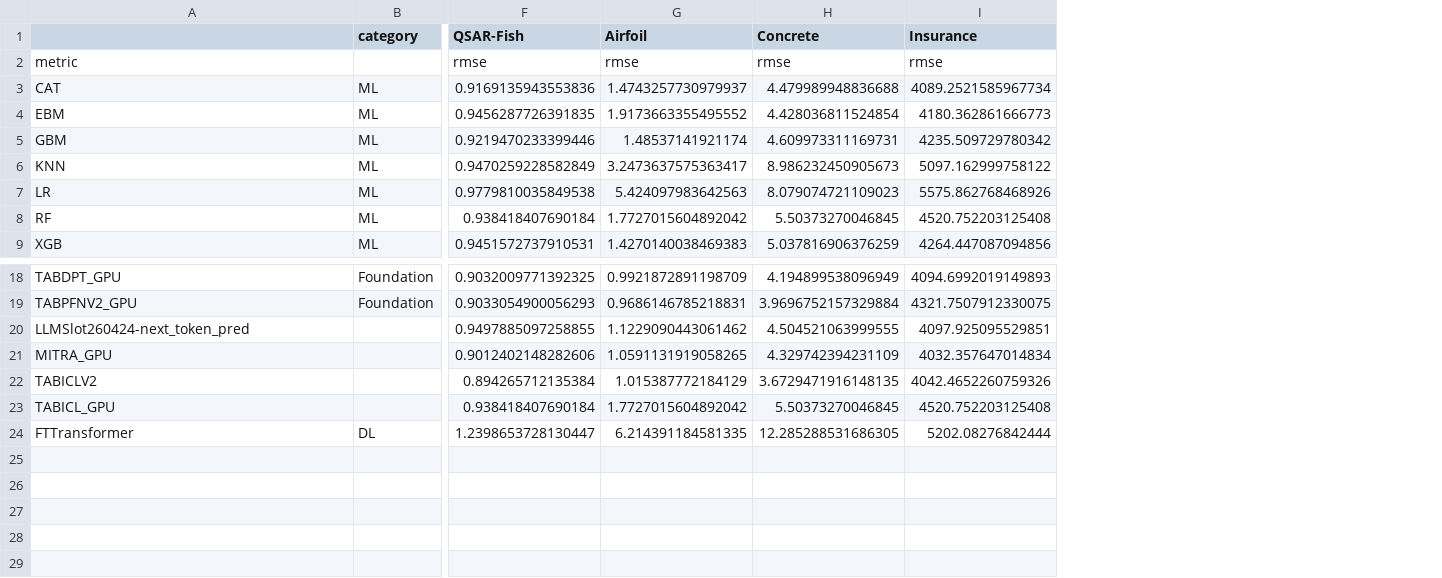
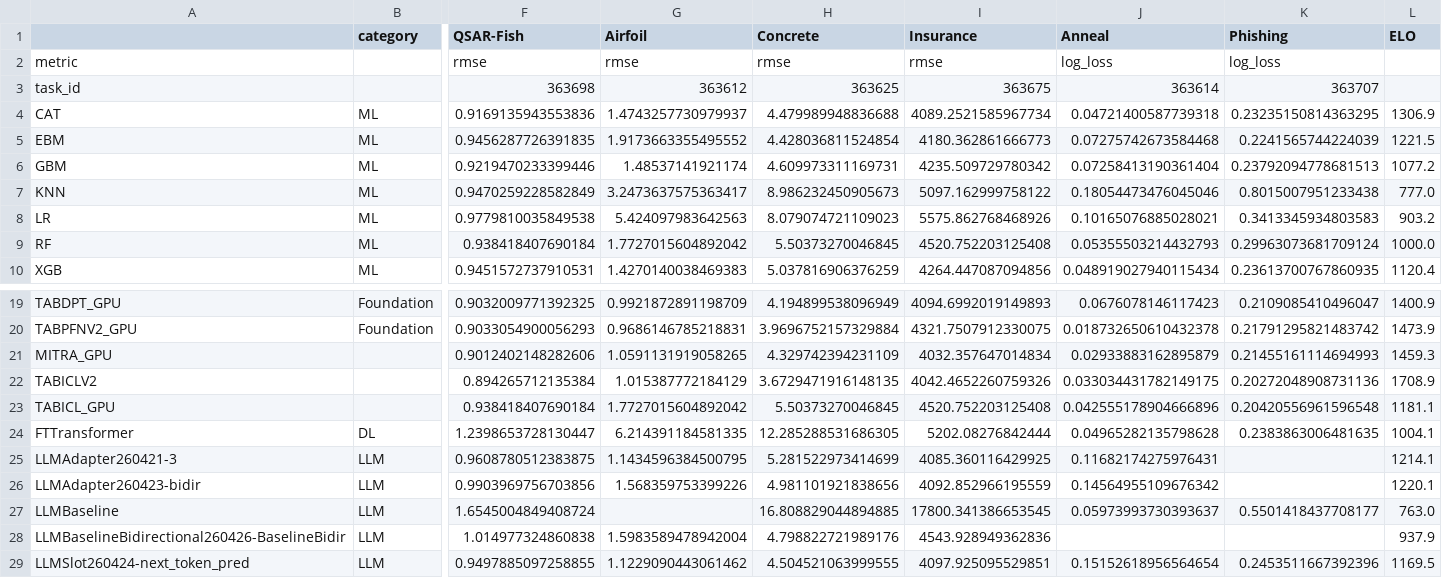
Before and after one commit to Cheol-Will/tabular-llm-adaptation, a CSV file: experiment/evals/260424-next_token_pred/csv/main_table_default_full.csv, drawn as a sheet; only a part is shown, gaps mark what is left out; removed rows and columns are numbered as before the commit, all else as after; rows hold the shown columns only; the diff names each change by its address in the sheet, - before the commit and + after, or states it on an @@ line.

```diff
--- a/experiment/evals/260424-next_token_pred/csv/main_table_default_full.csv
+++ b/experiment/evals/260424-next_token_pred/csv/main_table_default_full.csv
+column J (Anneal), row 2: log_loss; rows 4-10: 0.04721400587739318 | 0.07275742673584468 | 0.07258413190361404 | 0.18054473476045046 | 0.10165076885028021 | 0.05355503214432793 | 0.048919027940115434; rows 19-24: 0.0676078146117423 | 0.018732650610432378 | 0.02933883162895879 | 0.033034431782149175 | 0.042555178904666896 | 0.04965282135798628
+column K (Phishing), row 2: log_loss; rows 4-10: 0.23235150814363295 | 0.2241565744224039 | 0.23792094778681513 | 0.8015007951233438 | 0.3413345934803583 | 0.29963073681709124 | 0.23613700767860935; rows 19-24: 0.2109085410496047 | 0.21791295821483742 | 0.21455161114694993 | 0.20272048908731136 | 0.20420556961596548 | 0.2383863006481635
+column L (ELO), rows 4-10: 1306.9 | 1221.5 | 1077.2 | 777.0 | 903.2 | 1000.0 | 1120.4; rows 19-24: 1400.9 | 1473.9 | 1459.3 | 1708.9 | 1181.1 | 1004.1
+row 3: task_id |  | 363698 | 363612 | 363625 | 363675 | 363614 | 363707
-row 20: LLMSlot260424-next_token_pred |  | 0.9497885097258855 | 1.1229090443061462 | 4.504521063999555 | 4097.925095529851
+row 25: LLMAdapter260421-3 | LLM | 0.9608780512383875 | 1.1434596384500795 | 5.281522973414699 | 4085.360116429925 | 0.11682174275976431 |  | 1214.1
+row 26: LLMAdapter260423-bidir | LLM | 0.9903969756703856 | 1.568359753399226 | 4.981101921838656 | 4092.852966195559 | 0.14564955109676342 |  | 1220.1
+row 27: LLMBaseline | LLM | 1.6545004849408724 |  | 16.808829044894885 | 17800.341386653545 | 0.05973993730393637 | 0.5501418437708177 | 763.0
+row 28: LLMBaselineBidirectional260426-BaselineBidir | LLM | 1.014977324860838 | 1.5983589478942004 | 4.798822721989176 | 4543.928949362836 |  |  | 937.9
+row 29: LLMSlot260424-next_token_pred | LLM | 0.9497885097258855 | 1.1229090443061462 | 4.504521063999555 | 4097.925095529851 | 0.15152618956564654 | 0.2453511667392396 | 1169.5
```
Also changed, not shown: experiment/evals/260424-next_token_pred/csv/main_table_default_subset.csv, experiment/evals/260424-next_token_pred/csv/main_table_tuned_ensemble_full.csv, 20 other files.
